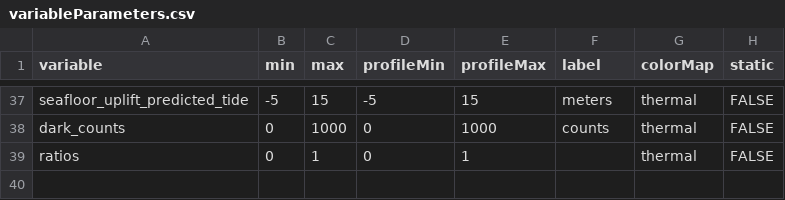
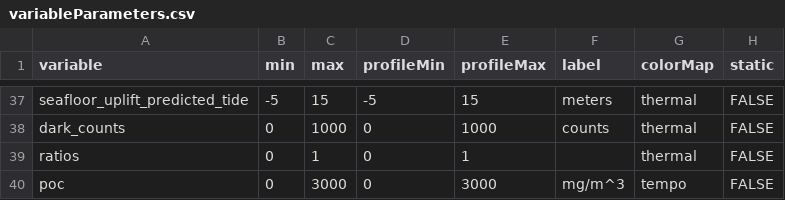
Before and after one commit to OOI-CabledArray/rca-data-tools, a CSV file: rca_data_tools/qaqc/params/variableParameters.csv, drawn as a sheet; only a part is shown, gaps mark what is left out; the diff names each change by its address in the sheet, - before the commit and + after, or states it on an @@ line.

```diff
--- a/rca_data_tools/qaqc/params/variableParameters.csv
+++ b/rca_data_tools/qaqc/params/variableParameters.csv
+row 40: poc | 0 | 3000 | 0 | 3000 | mg/m^3 | tempo | FALSE
```
Also changed, not shown: rca_data_tools/qaqc/params/calculateCalls.csv, rca_data_tools/qaqc/params/siteCalculations.csv, 2 other files.
